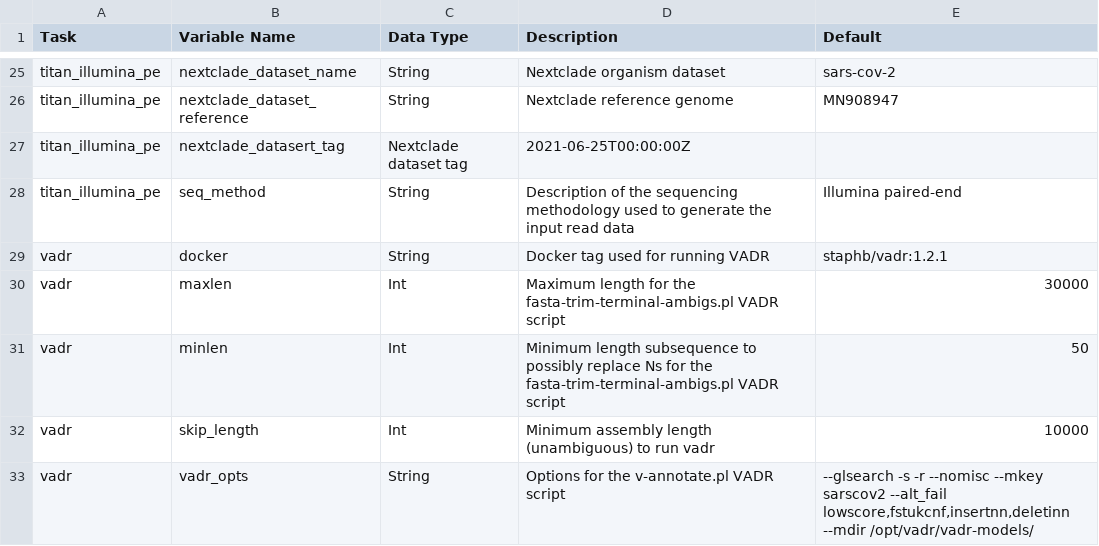
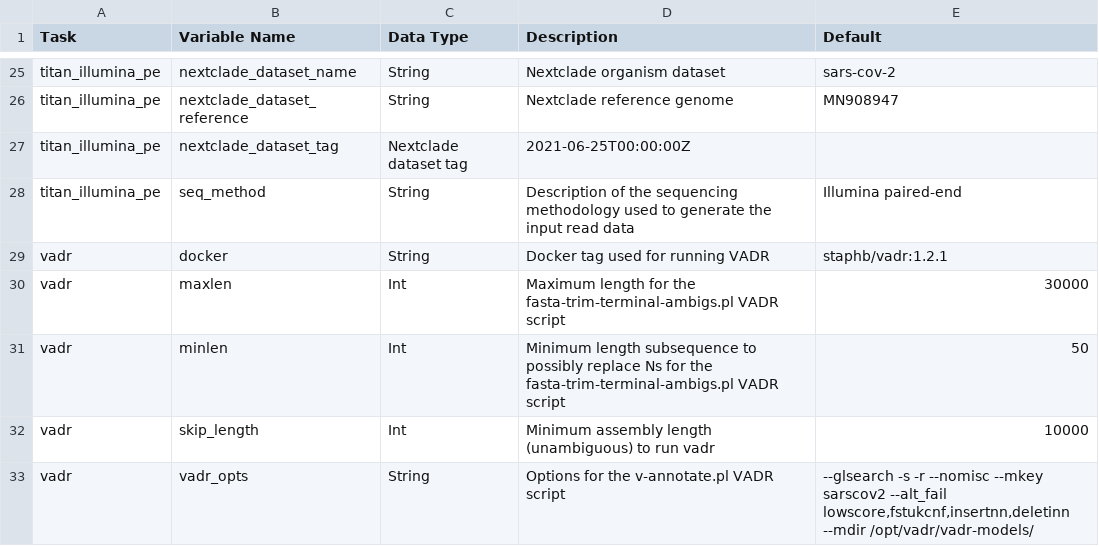
Before and after one commit to theiagen/public_health_viral_genomics, a CSV file: docs/source/tables/titan_workflows/titan_illumina_pe_optional_inputs.csv, drawn as a sheet; only a part is shown, gaps mark what is left out.

```diff
--- a/docs/source/tables/titan_workflows/titan_illumina_pe_optional_inputs.csv
+++ b/docs/source/tables/titan_workflows/titan_illumina_pe_optional_inputs.csv
@@ -26,3 +26,3 @@ titan_illumina_pe,nextclade_dataset_name,String,Nextclade organism dataset,sars-
 titan_illumina_pe,nextclade_dataset_reference,String,Nextclade reference genome,MN908947
-titan_illumina_pe,nextclade_datasert_tag,Nextclade dataset tag,2021-06-25T00:00:00Z
+titan_illumina_pe,nextclade_dataset_tag,Nextclade dataset tag,2021-06-25T00:00:00Z
 titan_illumina_pe,seq_method,String,Description of the sequencing methodology used to generate the input read data,Illumina paired-end
```
Also changed, not shown: docs/source/tables/titan_workflows/titan_clearlabs_optional_inputs.csv, docs/source/tables/titan_workflows/titan_illumina_se_optional_inputs.csv, 1 other file.
